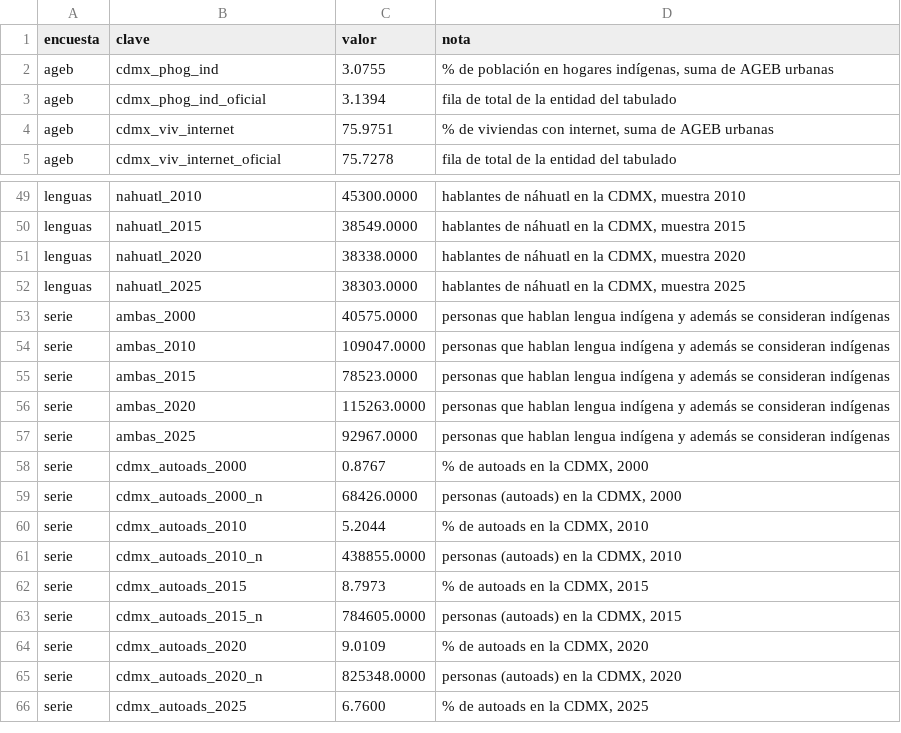
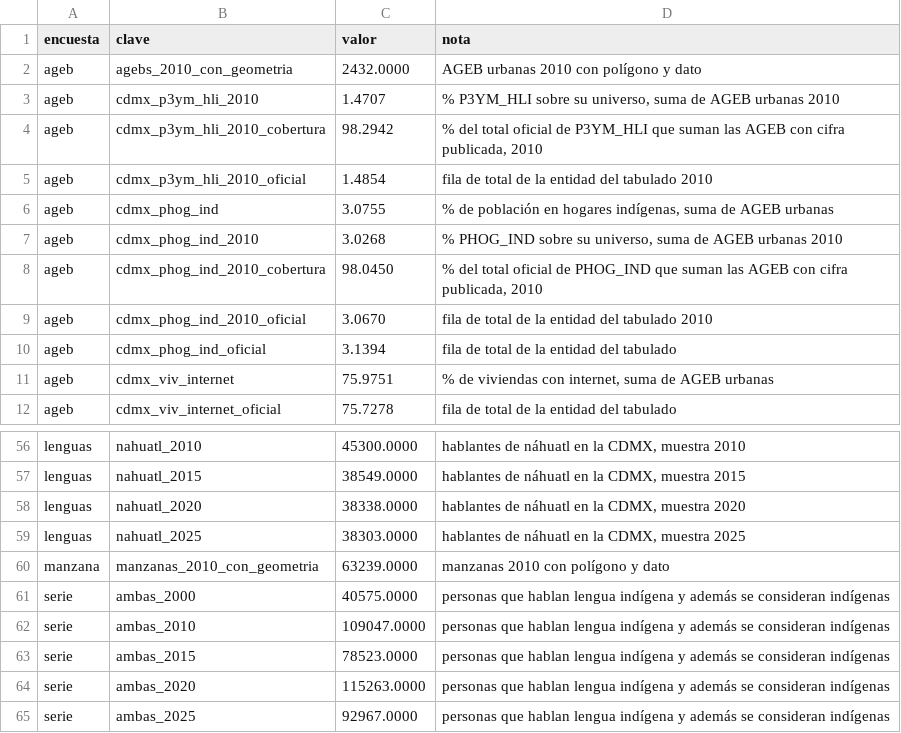
Before and after one commit to MisaelAvila49/SECTEI-observatorio, a CSV file: src/data/calculado.csv, drawn as a sheet; only a part is shown, gaps mark what is left out; the shorter side is filled out with more unchanged rows; the diff names each change by its address in the sheet, - before the commit and + after, or states it on an @@ line.

```diff
--- a/src/data/calculado.csv
+++ b/src/data/calculado.csv
+row 2: ageb | agebs_2010_con_geometria | 2432.0000 | AGEB urbanas 2010 con polígono y dato
+row 3: ageb | cdmx_p3ym_hli_2010 | 1.4707 | % P3YM_HLI sobre su universo, suma de AGEB urbanas 2010
+row 4: ageb | cdmx_p3ym_hli_2010_cobertura | 98.2942 | % del total oficial de P3YM_HLI que suman las AGEB con cifra publicada, 2010
+row 5: ageb | cdmx_p3ym_hli_2010_oficial | 1.4854 | fila de total de la entidad del tabulado 2010
+row 7: ageb | cdmx_phog_ind_2010 | 3.0268 | % PHOG_IND sobre su universo, suma de AGEB urbanas 2010
+row 8: ageb | cdmx_phog_ind_2010_cobertura | 98.0450 | % del total oficial de PHOG_IND que suman las AGEB con cifra publicada, 2010
+row 9: ageb | cdmx_phog_ind_2010_oficial | 3.0670 | fila de total de la entidad del tabulado 2010
+row 60: manzana | manzanas_2010_con_geometria | 63239.0000 | manzanas 2010 con polígono y dato
```
Also changed, not shown: src/data/fuentes.csv, src/data/verificaciones.csv, 15 other files.
